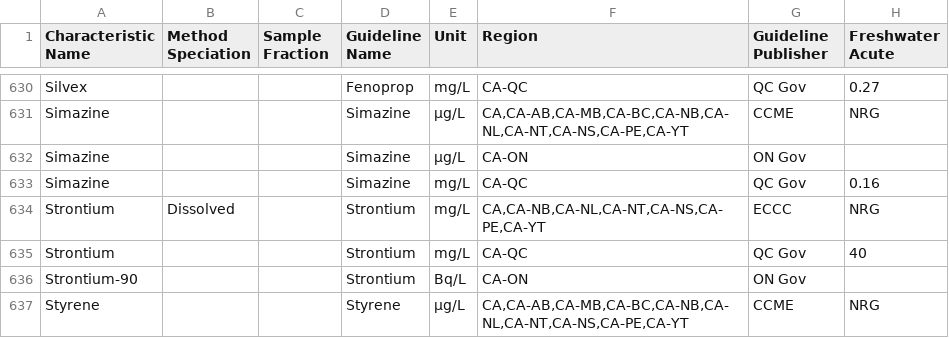
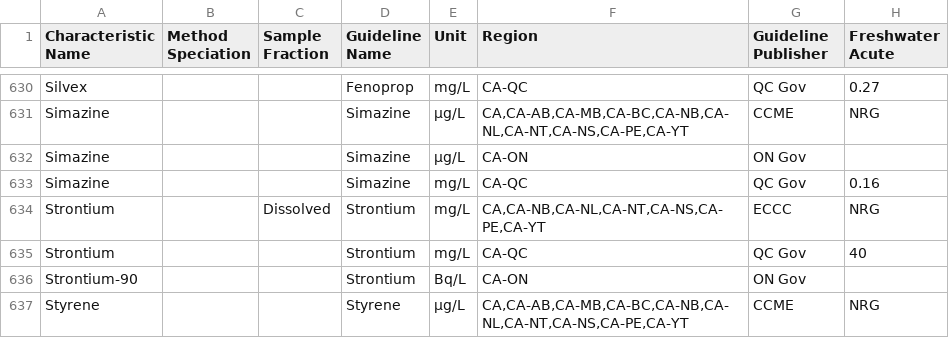
Before and after one commit to gordonfn/guidelines, a CSV file: lib/Guidelines.csv, drawn as a sheet; only a part is shown, gaps mark what is left out; the diff names each change by its address in the sheet, - before the commit and + after, or states it on an @@ line.

Commit message:
fix: typo

```diff
--- a/lib/Guidelines.csv
+++ b/lib/Guidelines.csv
-B634 (Method Speciation): Dissolved
+B634 (Method Speciation): (empty)
-C634 (Sample Fraction): (empty)
+C634 (Sample Fraction): Dissolved
```
Also changed, not shown: 2 other files.
